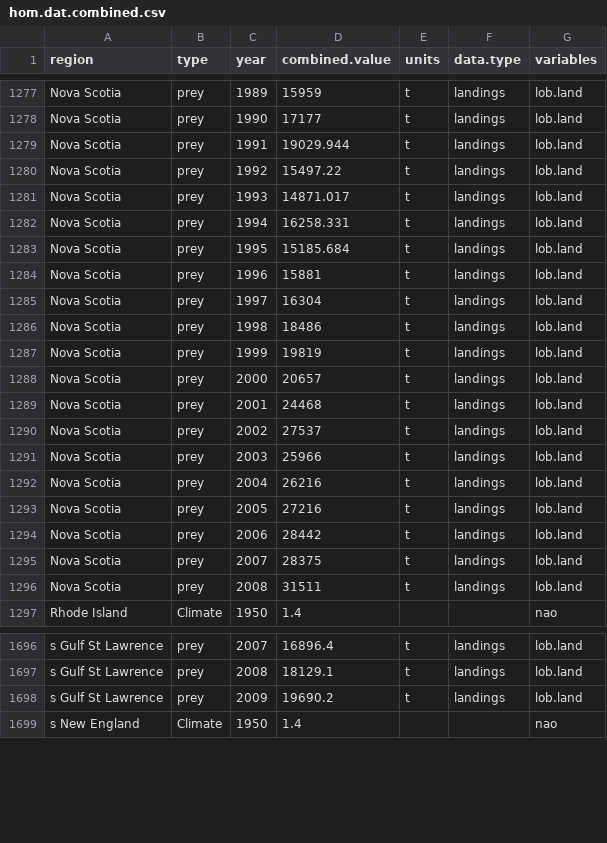
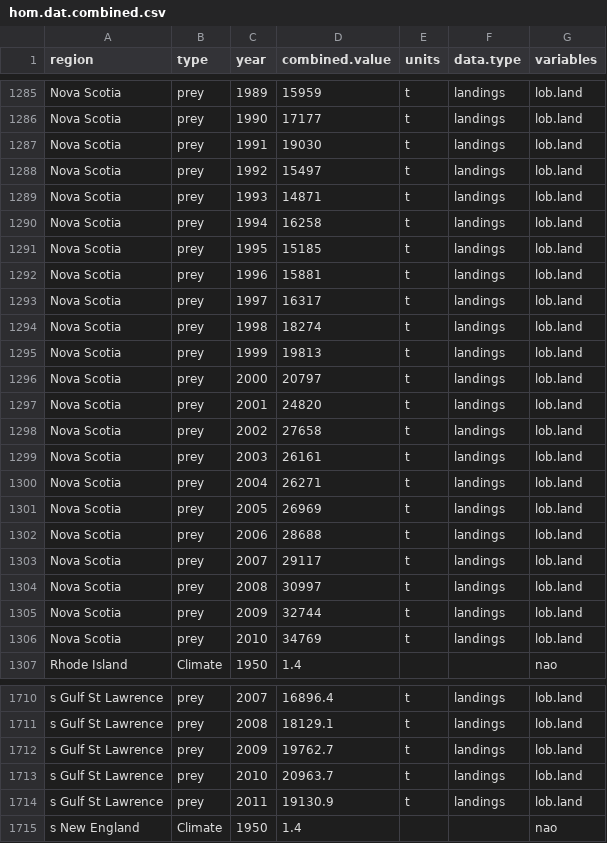
Before and after one commit to seananderson/lobsters-predators, a CSV file: r/hom.dat.combined.csv, drawn as a sheet; only a part is shown, gaps mark what is left out; the diff covers the shown part only.

```diff
--- a/r/hom.dat.combined.csv
+++ b/r/hom.dat.combined.csv
@@ -1278,20 +1286,22 @@
 "Nova Scotia","prey",1990,17177,"t","landings","lob.land"
-"Nova Scotia","prey",1991,19029.944,"t","landings","lob.land"
-"Nova Scotia","prey",1992,15497.22,"t","landings","lob.land"
-"Nova Scotia","prey",1993,14871.017,"t","landings","lob.land"
-"Nova Scotia","prey",1994,16258.331,"t","landings","lob.land"
-"Nova Scotia","prey",1995,15185.684,"t","landings","lob.land"
+"Nova Scotia","prey",1991,19030,"t","landings","lob.land"
+"Nova Scotia","prey",1992,15497,"t","landings","lob.land"
+"Nova Scotia","prey",1993,14871,"t","landings","lob.land"
+"Nova Scotia","prey",1994,16258,"t","landings","lob.land"
+"Nova Scotia","prey",1995,15185,"t","landings","lob.land"
 "Nova Scotia","prey",1996,15881,"t","landings","lob.land"
-"Nova Scotia","prey",1997,16304,"t","landings","lob.land"
-"Nova Scotia","prey",1998,18486,"t","landings","lob.land"
-"Nova Scotia","prey",1999,19819,"t","landings","lob.land"
-"Nova Scotia","prey",2000,20657,"t","landings","lob.land"
-"Nova Scotia","prey",2001,24468,"t","landings","lob.land"
-"Nova Scotia","prey",2002,27537,"t","landings","lob.land"
-"Nova Scotia","prey",2003,25966,"t","landings","lob.land"
-"Nova Scotia","prey",2004,26216,"t","landings","lob.land"
-"Nova Scotia","prey",2005,27216,"t","landings","lob.land"
-"Nova Scotia","prey",2006,28442,"t","landings","lob.land"
-"Nova Scotia","prey",2007,28375,"t","landings","lob.land"
-"Nova Scotia","prey",2008,31511,"t","landings","lob.land"
+"Nova Scotia","prey",1997,16317,"t","landings","lob.land"
+"Nova Scotia","prey",1998,18274,"t","landings","lob.land"
+"Nova Scotia","prey",1999,19813,"t","landings","lob.land"
+"Nova Scotia","prey",2000,20797,"t","landings","lob.land"
+"Nova Scotia","prey",2001,24820,"t","landings","lob.land"
+"Nova Scotia","prey",2002,27658,"t","landings","lob.land"
+"Nova Scotia","prey",2003,26161,"t","landings","lob.land"
+"Nova Scotia","prey",2004,26271,"t","landings","lob.land"
+"Nova Scotia","prey",2005,26969,"t","landings","lob.land"
+"Nova Scotia","prey",2006,28688,"t","landings","lob.land"
+"Nova Scotia","prey",2007,29117,"t","landings","lob.land"
+"Nova Scotia","prey",2008,30997,"t","landings","lob.land"
+"Nova Scotia","prey",2009,32744,"t","landings","lob.land"
+"Nova Scotia","prey",2010,34769,"t","landings","lob.land"
 "Rhode Island","Climate",1950,1.4,"","","nao"
@@ -1697,3 +1711,5 @@
 "s Gulf St Lawrence","prey",2008,18129.1,"t","landings","lob.land"
-"s Gulf St Lawrence","prey",2009,19690.2,"t","landings","lob.land"
+"s Gulf St Lawrence","prey",2009,19762.7,"t","landings","lob.land"
+"s Gulf St Lawrence","prey",2010,20963.7,"t","landings","lob.land"
+"s Gulf St Lawrence","prey",2011,19130.9,"t","landings","lob.land"
 "s New England","Climate",1950,1.4,"","","nao"
```
Also changed, not shown: 14 added rows and 16 edited cells elsewhere in this file, r/d.melt.NAO.csv, r/d.melt.TEMP.csv, 12 other files.
